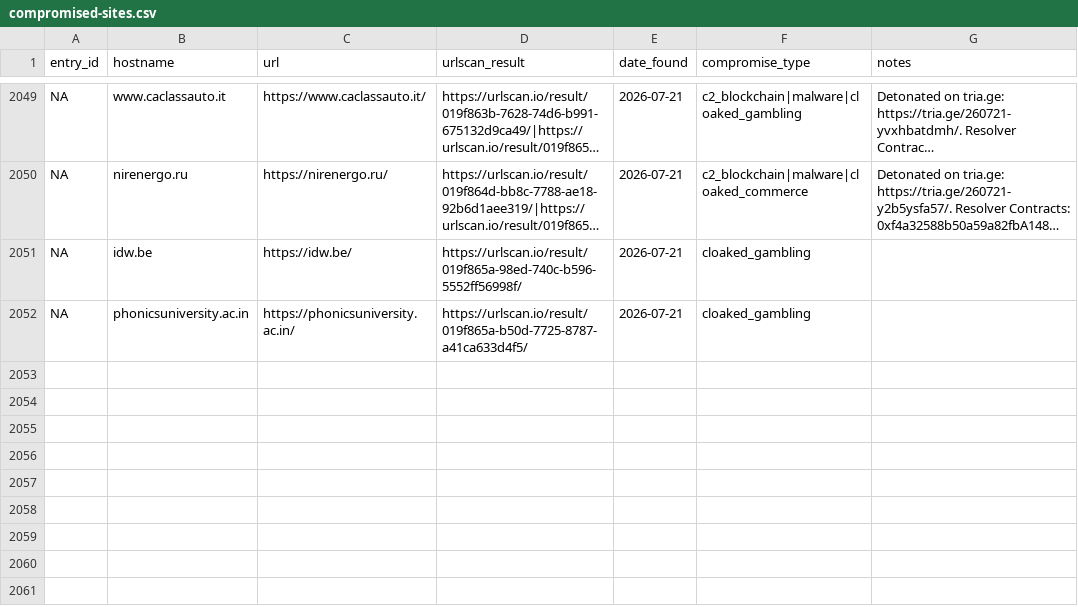
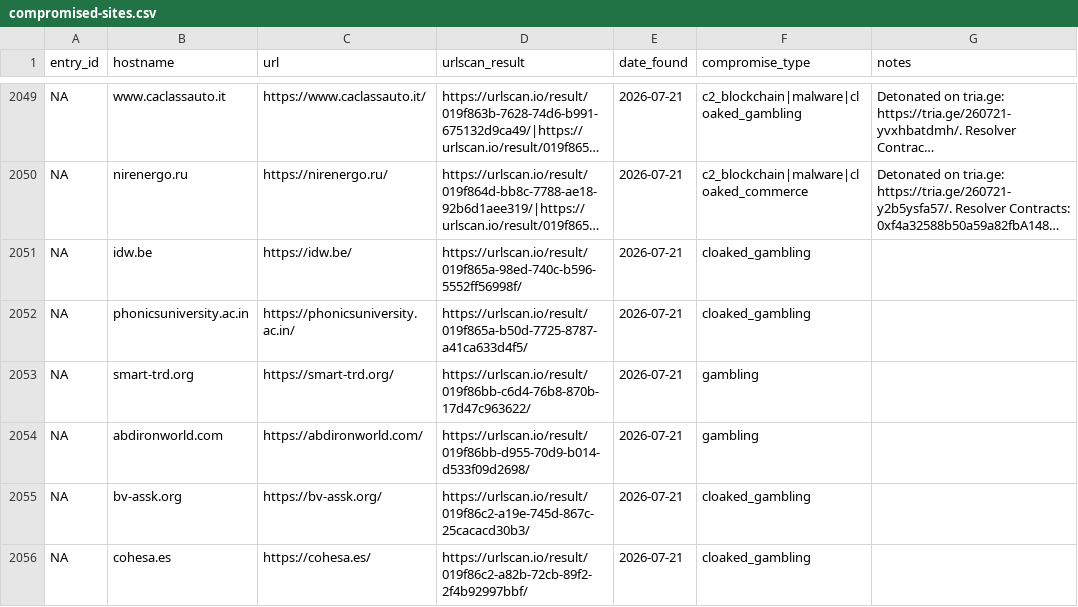
Before and after one commit to battlingamazons/compromised-sites-tracker, a CSV file: compromised-sites.csv, drawn as a sheet; only a part is shown, gaps mark what is left out; long unchanged cells end in …; the diff names each change by its address in the sheet, - before the commit and + after, or states it on an @@ line.

Commit message:
Update compromised-sites.csv

```diff
--- a/compromised-sites.csv
+++ b/compromised-sites.csv
+row 2053: NA | smart-trd.org | https://smart-trd.org/ | https://urlscan.io/result/019f86bb-c6d4-76b8-870b-17d47c963622/ | 2026-07-21 | gambling
+row 2054: NA | abdironworld.com | https://abdironworld.com/ | https://urlscan.io/result/019f86bb-d955-70d9-b014-d533f09d2698/ | 2026-07-21 | gambling
+row 2055: NA | bv-assk.org | https://bv-assk.org/ | https://urlscan.io/result/019f86c2-a19e-745d-867c-25cacacd30b3/ | 2026-07-21 | cloaked_gambling
+row 2056: NA | cohesa.es | https://cohesa.es/ | https://urlscan.io/result/019f86c2-a82b-72cb-89f2-2f4b92997bbf/ | 2026-07-21 | cloaked_gambling
```
